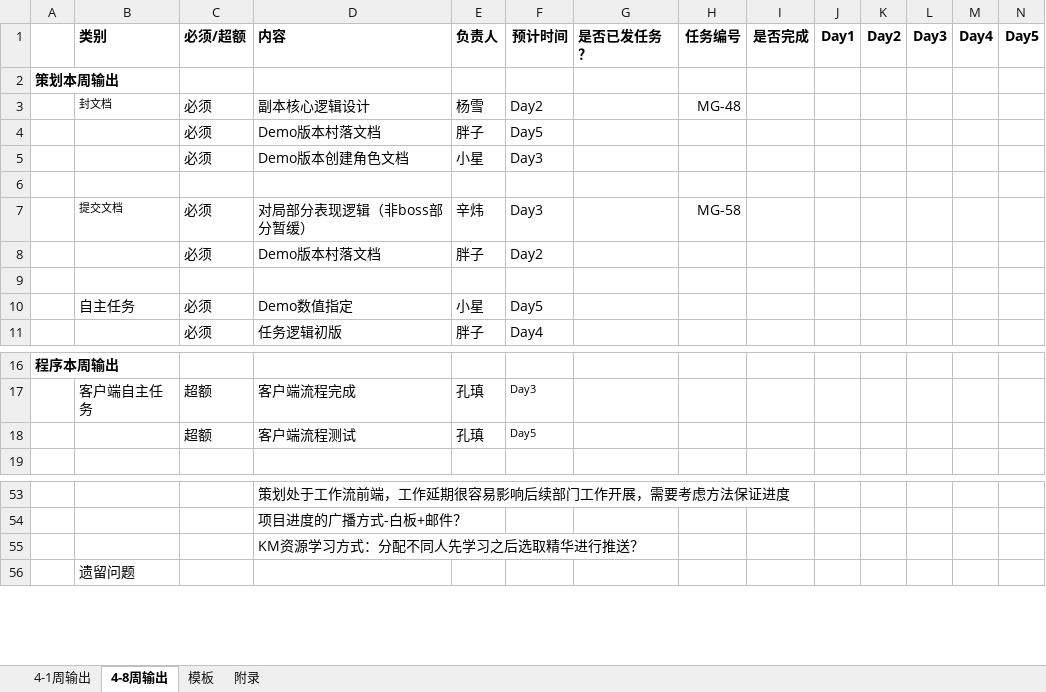
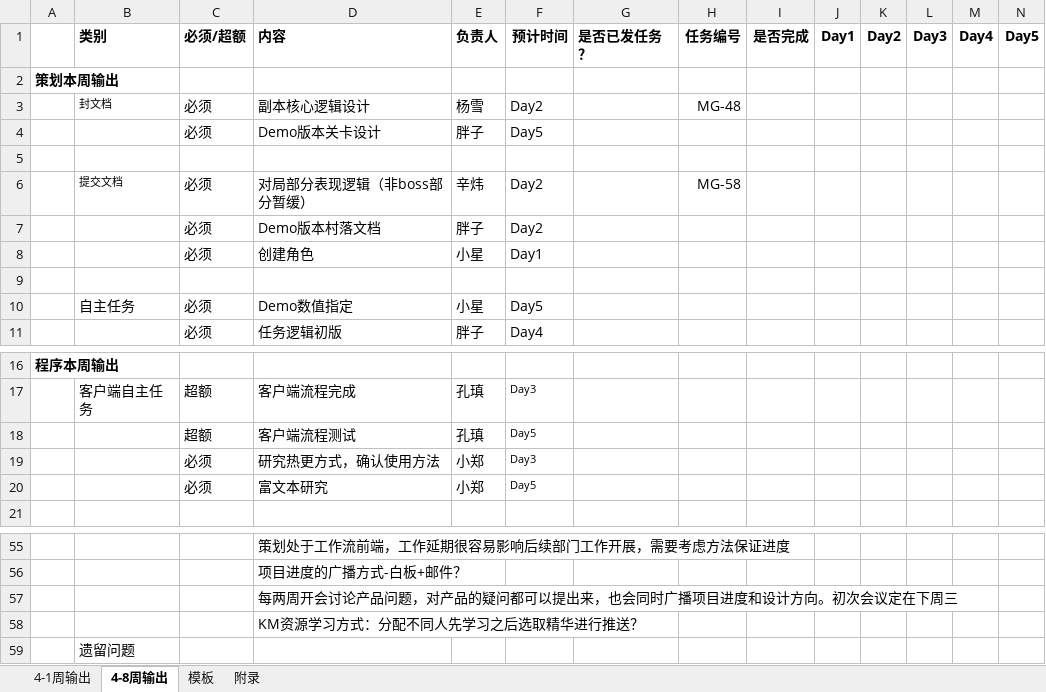
Before and after one commit to CHINA-LOONG/CurrentProject, an Excel workbook: 项目管理/进度计划/Demo-里程碑1/Demo-里程碑1-周版本.xlsx, sheet 4-8周输出, drawn as a sheet; only a part is shown, gaps mark what is left out; values as stored, in another font and other column widths than the file's, no borders; conditional formats not drawn; removed rows and columns are numbered as before the commit, all else as after; the diff names each change by its address in the sheet, - before the commit and + after, or states it on an @@ line.

```diff
--- a/项目管理/进度计划/Demo-里程碑1/Demo-里程碑1-周版本.xlsx (sheet 4-8周输出)
+++ b/项目管理/进度计划/Demo-里程碑1/Demo-里程碑1-周版本.xlsx (sheet 4-8周输出)
-D4 (内容): Demo版本村落文档
+D4 (内容): Demo版本关卡设计
-row 5:  |  | 必须 | Demo版本创建角色文档 | 小星 | Day3
-F6 (预计时间): Day3
+F6 (预计时间): Day2
+row 8:  |  | 必须 | 创建角色 | 小星 | Day1
+row 19:  |  | 必须 | 研究热更方式，确认使用方法 | 小郑 | Day3
+row 20:  |  | 必须 | 富文本研究 | 小郑 | Day5
+row 57:  |  |  | 每两周开会讨论产品问题，对产品的疑问都可以提出来，也会同时广播项目进度和设计方向。初次会议定在下周三
```
Also changed, not shown: sheet 4-1周输出, qa/05.工作计划/2015年工作计划.xlsx, 项目管理/进度计划/Demo-里程碑1/Demo-里程碑1计划.xlsx, 12 other files.
